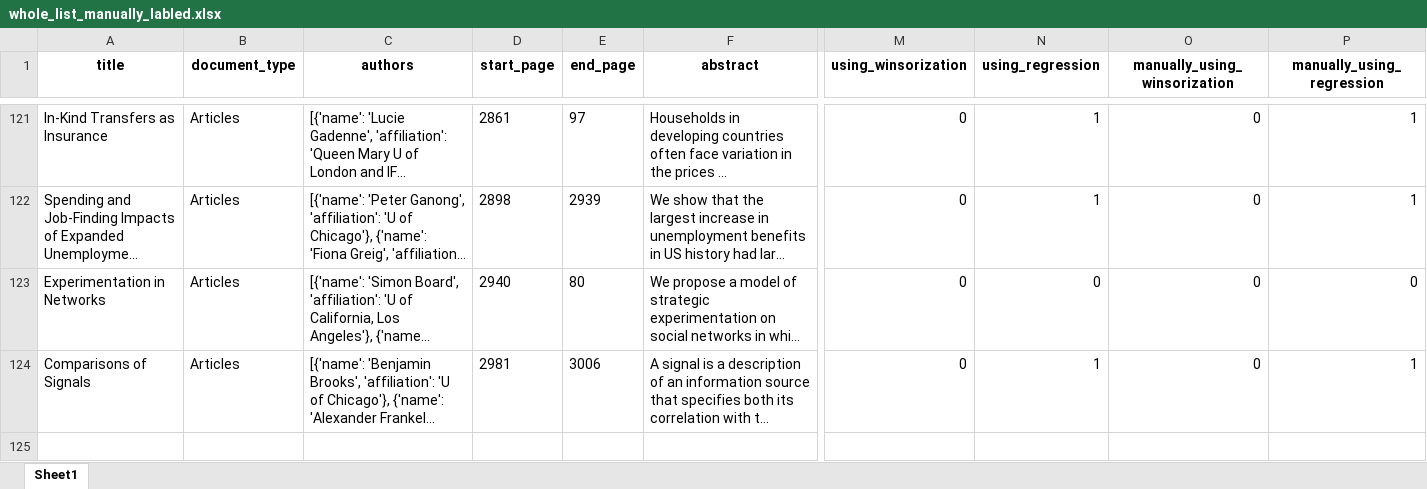
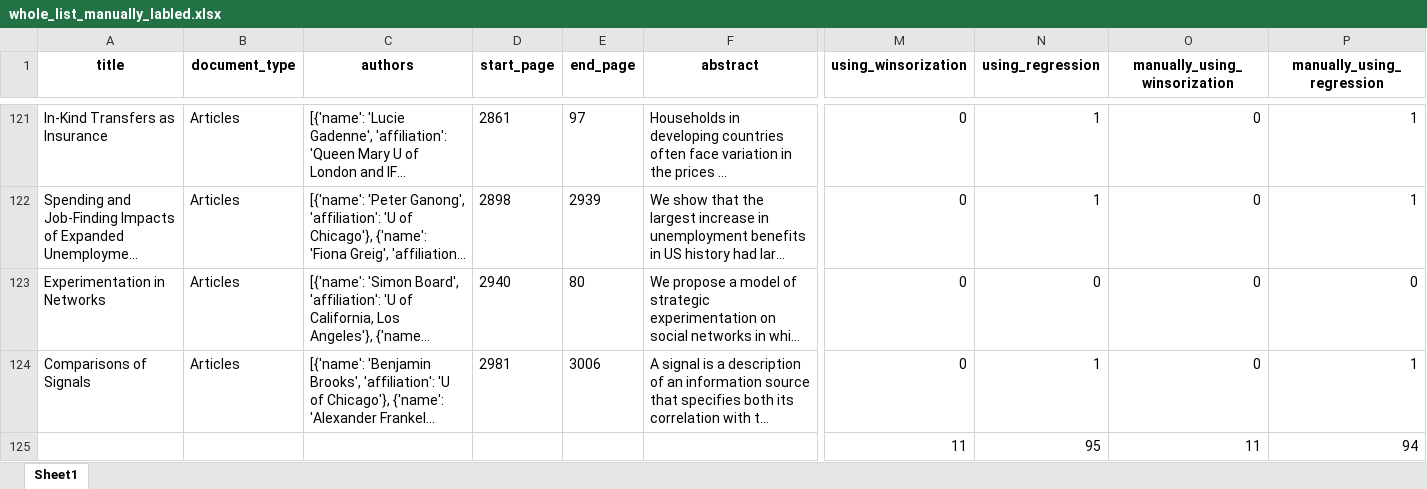
Before and after one commit to zsk2002/seasonal_liquidity, an Excel workbook: AER_2024/whole_list_manually_labled.xlsx, sheet Sheet1, drawn as a sheet; only a part is shown, gaps mark what is left out; long unchanged cells end in …; values as stored, in another font and other column widths than the file's, no borders; rows hold the shown columns only; the diff names each change by its address in the sheet, - before the commit and + after, or states it on an @@ line.

```diff
--- a/AER_2024/whole_list_manually_labled.xlsx (sheet Sheet1)
+++ b/AER_2024/whole_list_manually_labled.xlsx (sheet Sheet1)
+row 125:  |  |  |  |  |  | 11 | 95 | 11 | 94
```
Also changed, not shown: 3 other files.
